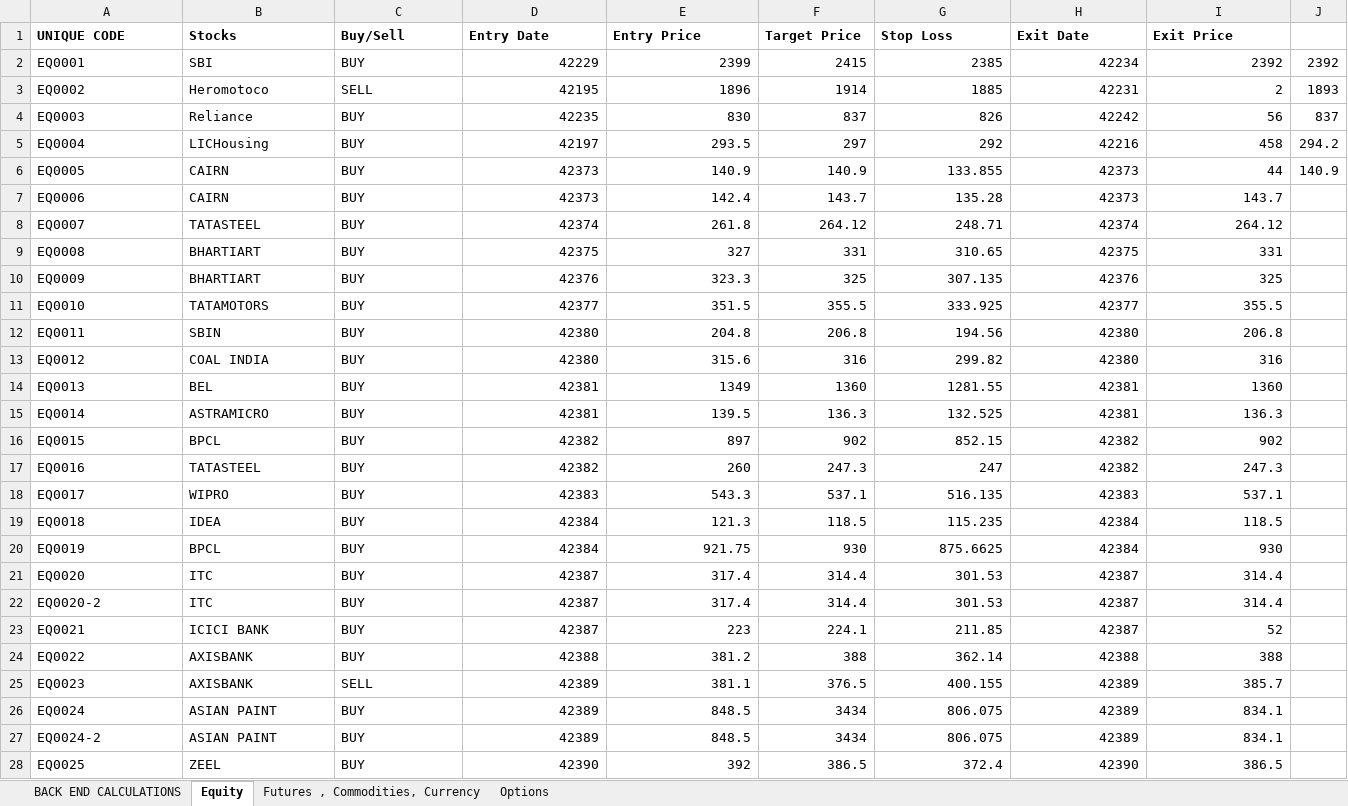
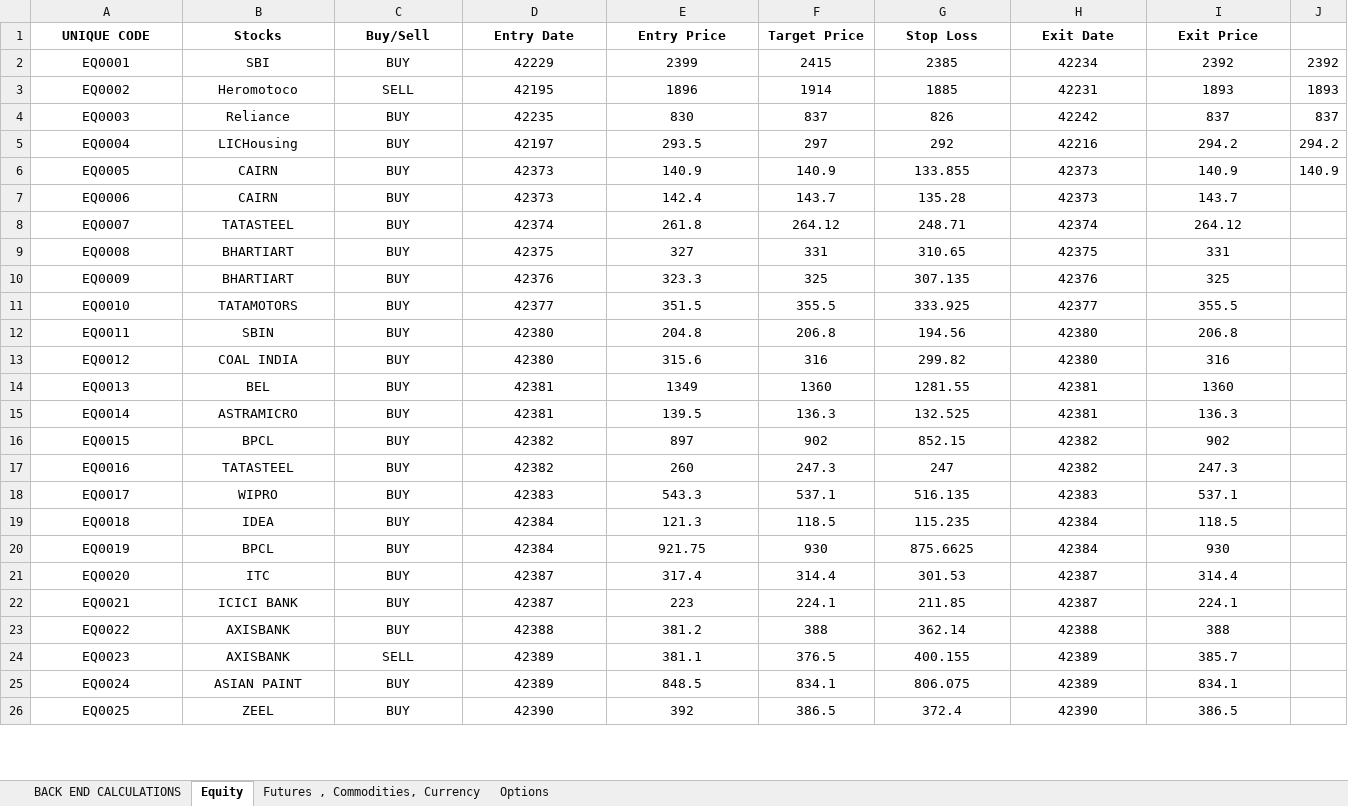
Before and after one commit to GoSiMn/Excel-2-Mysql, an Excel workbook: workbooks/Research Performance Tracker.xlsx, sheet Equity, drawn as a sheet; only a part is shown; values as stored, in another font and other column widths than the file's, no borders; removed rows and columns are numbered as before the commit, all else as after; rows hold the shown columns only; the diff covers the shown part only; the diff names each change by its address in the sheet, - before the commit and + after, or states it on an @@ line.

Commit message:
Excel data correction

```diff
--- a/workbooks/Research Performance Tracker.xlsx (sheet Equity)
+++ b/workbooks/Research Performance Tracker.xlsx (sheet Equity)
-A1:I1 alignment: left
+A1:I1 alignment: center
-A2:C21 alignment: left
+A2:C21 alignment: center
-D2:I21 alignment: right
+D2:I21 alignment: center
-I3 (Exit Price): 2
+I3 (Exit Price): 1893
-I4 (Exit Price): 56
+I4 (Exit Price): 837
-I5 (Exit Price): 458
+I5 (Exit Price): 294.2
-I6 (Exit Price): 44
+I6 (Exit Price): 140.9
-row 22: EQ0020-2 | ITC | BUY | 42387 | 317.4 | 314.4 | 301.53 | 42387 | 314.4
-A22:C25 alignment: left
+A22:C25 alignment: center
-D22:I25 alignment: right
+D22:I25 alignment: center
-I22 (Exit Price): 52
+I22 (Exit Price): 224.1
-F25 (Target Price): 3434
+F25 (Target Price): 834.1
-row 27: EQ0024-2 | ASIAN PAINT | BUY | 42389 | 848.5 | 3434 | 806.075 | 42389 | 834.1
-A26:C26 alignment: left
+A26:C26 alignment: center
-D26:I26 alignment: right
+D26:I26 alignment: center
```
Also changed, not shown: 3 removed rows and cell formats elsewhere in this sheet, formulas that keep their value, 2 other files.
